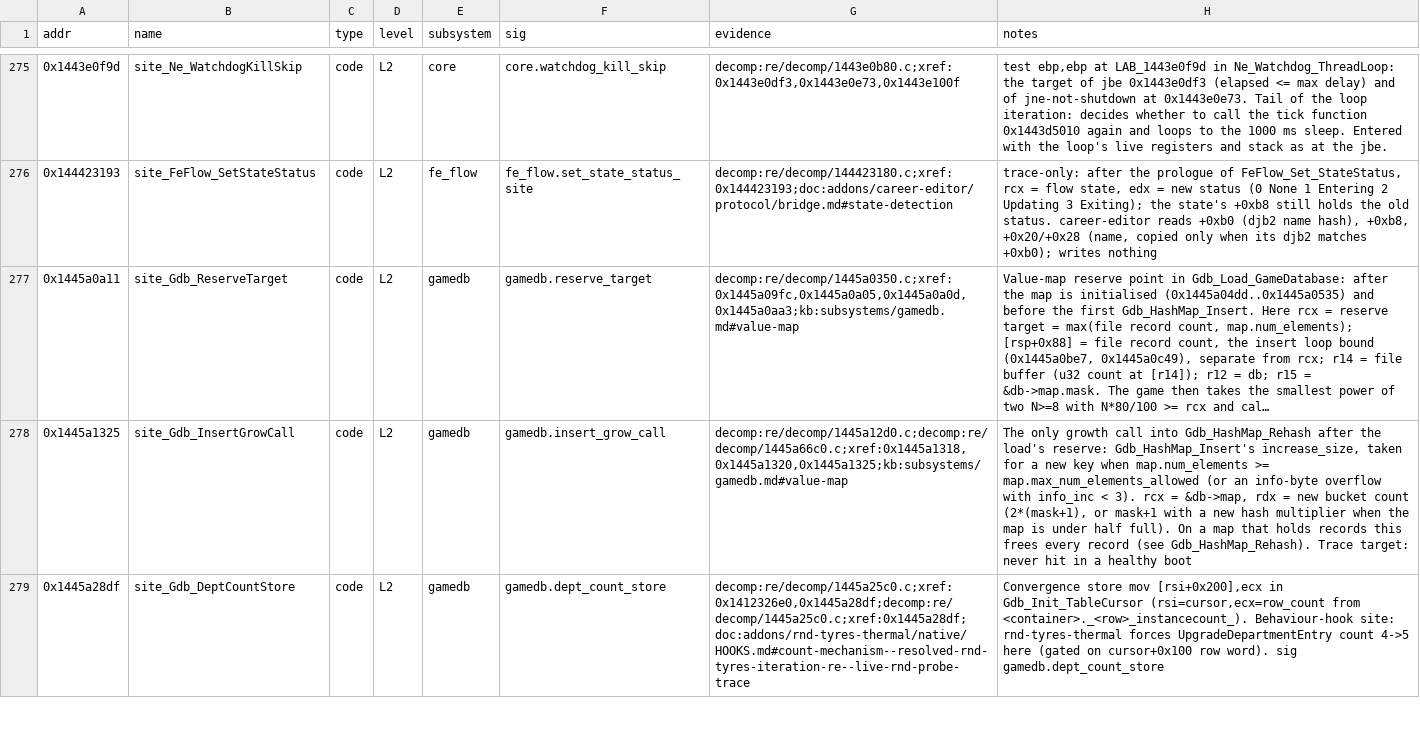
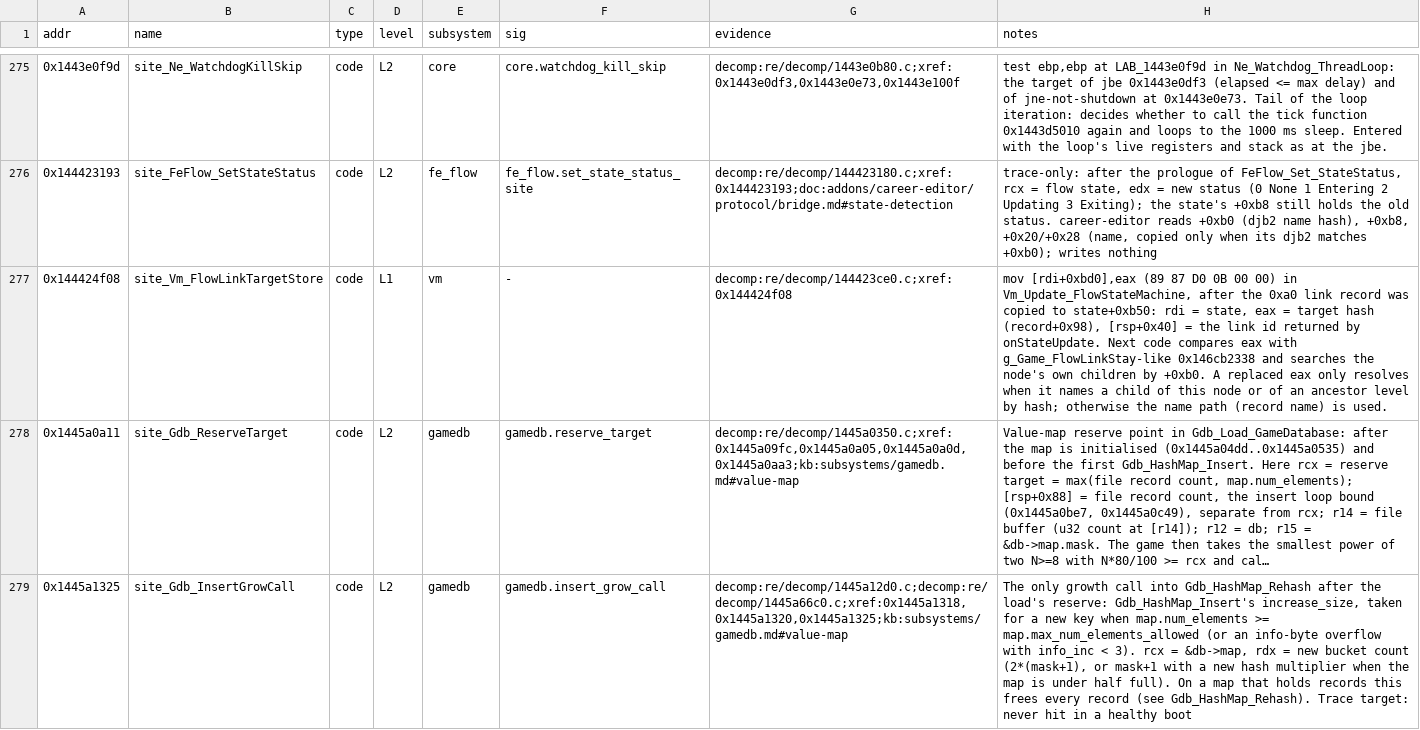
Before and after one commit to Swofty-Developments/SwoftyLauncher, a TSV file: re/db/globals.tsv, drawn as a sheet; only a part is shown, gaps mark what is left out; the shorter side is filled out with more unchanged rows; long unchanged cells end in …; the diff names each change by its address in the sheet, - before the commit and + after, or states it on an @@ line.

Commit message:
docs(re): title request, online connect and flow link hook points for a direct start

```diff
--- a/re/db/globals.tsv
+++ b/re/db/globals.tsv
+row 277: 0x144424f08 | site_Vm_FlowLinkTargetStore | code | L1 | vm | - | decomp:re/decomp/144423ce0.c;xref:0x144424f08 | mov [rdi+0xbd0],eax (89 87 D0 0B 00 00) in Vm_Update_FlowStateMachine, after the 0xa0 link record was copied to state+0xb50: rdi = state, eax = target hash (record+0x98), [rsp+0x40] = the link id returned by onStateUpdate. Next code compares eax with g_Game_FlowLinkStay-like 0x146cb2338 and searches the node's own children by +0xb0. A replaced eax only resolves when it names a child of this node or of an ancestor level by hash; otherwise the name path (record name) is used.
```
Also changed, not shown: 2 other files.
